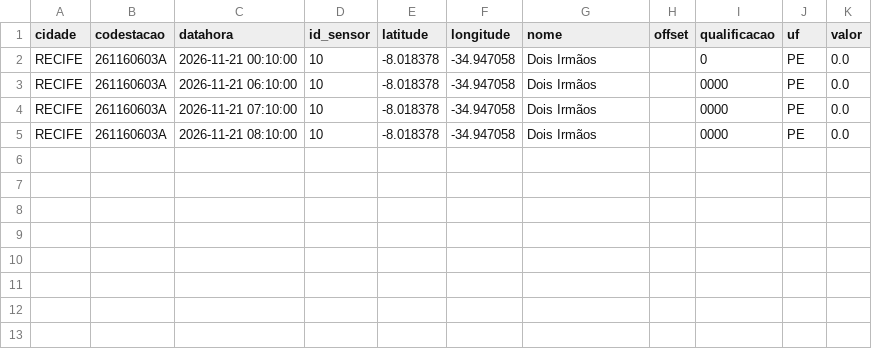
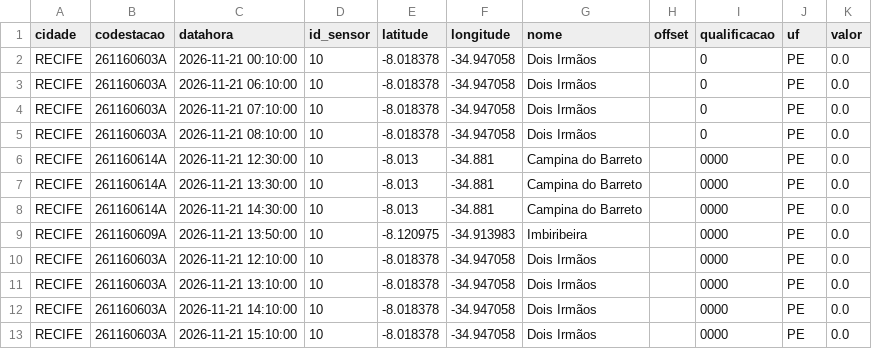
Before and after one commit to RafaellaB/risco-hoje, a CSV file: chuva_recife_2026-11-21.csv, drawn as a sheet.

```diff
--- a/chuva_recife_2026-11-21.csv
+++ b/chuva_recife_2026-11-21.csv
@@ -2,4 +2,12 @@ cidade,codestacao,datahora,id_sensor,latitude,longitude,nome,offset,qualificacao
 RECIFE,261160603A,2026-11-21 00:10:00,10,-8.018378,-34.947058,Dois Irmãos,,0,PE,0.0
-RECIFE,261160603A,2026-11-21 06:10:00,10,-8.018378,-34.947058,Dois Irmãos,,0000,PE,0.0
-RECIFE,261160603A,2026-11-21 07:10:00,10,-8.018378,-34.947058,Dois Irmãos,,0000,PE,0.0
-RECIFE,261160603A,2026-11-21 08:10:00,10,-8.018378,-34.947058,Dois Irmãos,,0000,PE,0.0
+RECIFE,261160603A,2026-11-21 06:10:00,10,-8.018378,-34.947058,Dois Irmãos,,0,PE,0.0
+RECIFE,261160603A,2026-11-21 07:10:00,10,-8.018378,-34.947058,Dois Irmãos,,0,PE,0.0
+RECIFE,261160603A,2026-11-21 08:10:00,10,-8.018378,-34.947058,Dois Irmãos,,0,PE,0.0
+RECIFE,261160614A,2026-11-21 12:30:00,10,-8.013,-34.881,Campina do Barreto,,0000,PE,0.0
+RECIFE,261160614A,2026-11-21 13:30:00,10,-8.013,-34.881,Campina do Barreto,,0000,PE,0.0
+RECIFE,261160614A,2026-11-21 14:30:00,10,-8.013,-34.881,Campina do Barreto,,0000,PE,0.0
+RECIFE,261160609A,2026-11-21 13:50:00,10,-8.120975,-34.913983,Imbiribeira,,0000,PE,0.0
+RECIFE,261160603A,2026-11-21 12:10:00,10,-8.018378,-34.947058,Dois Irmãos,,0000,PE,0.0
+RECIFE,261160603A,2026-11-21 13:10:00,10,-8.018378,-34.947058,Dois Irmãos,,0000,PE,0.0
+RECIFE,261160603A,2026-11-21 14:10:00,10,-8.018378,-34.947058,Dois Irmãos,,0000,PE,0.0
+RECIFE,261160603A,2026-11-21 15:10:00,10,-8.018378,-34.947058,Dois Irmãos,,0000,PE,0.0
```
